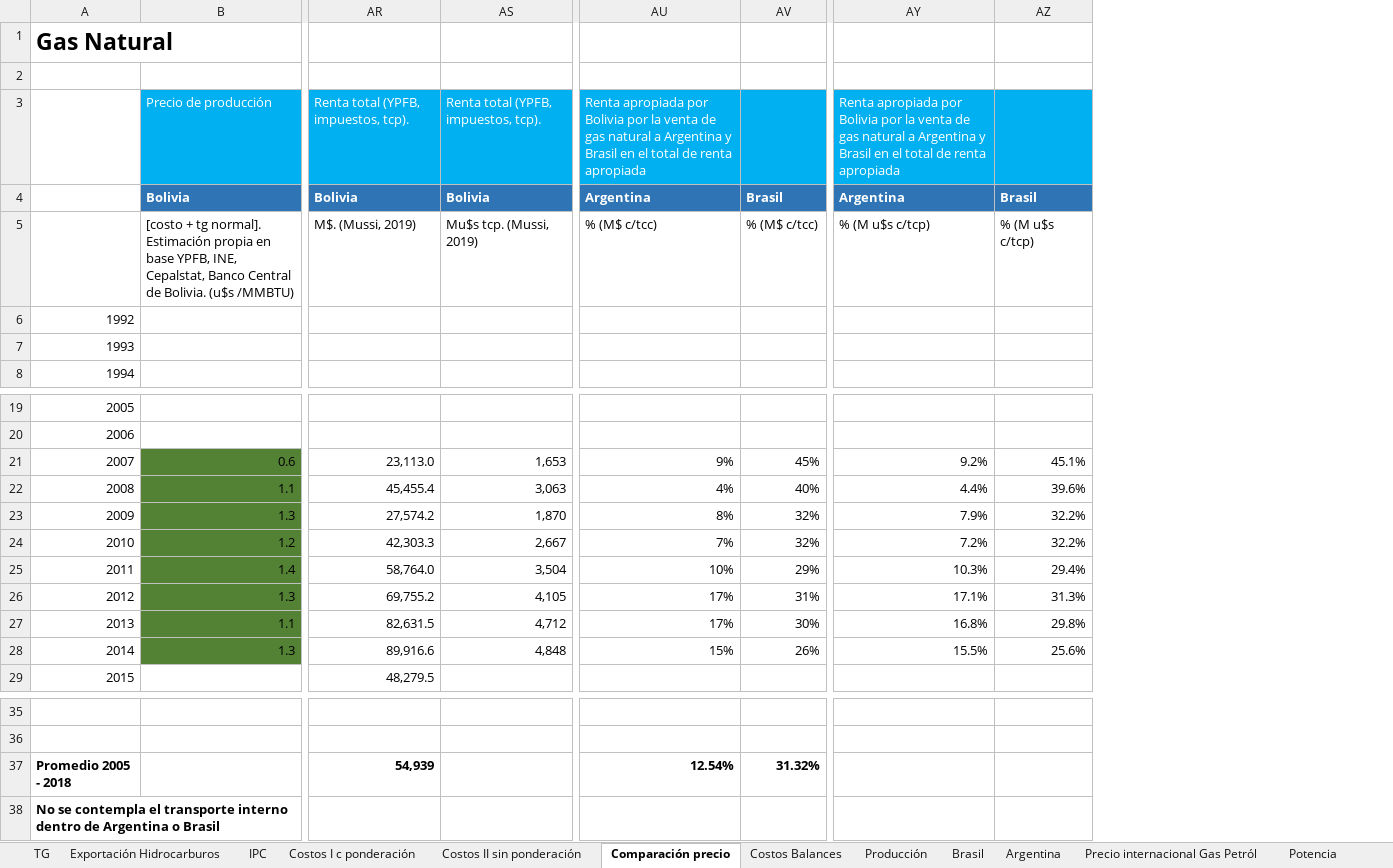
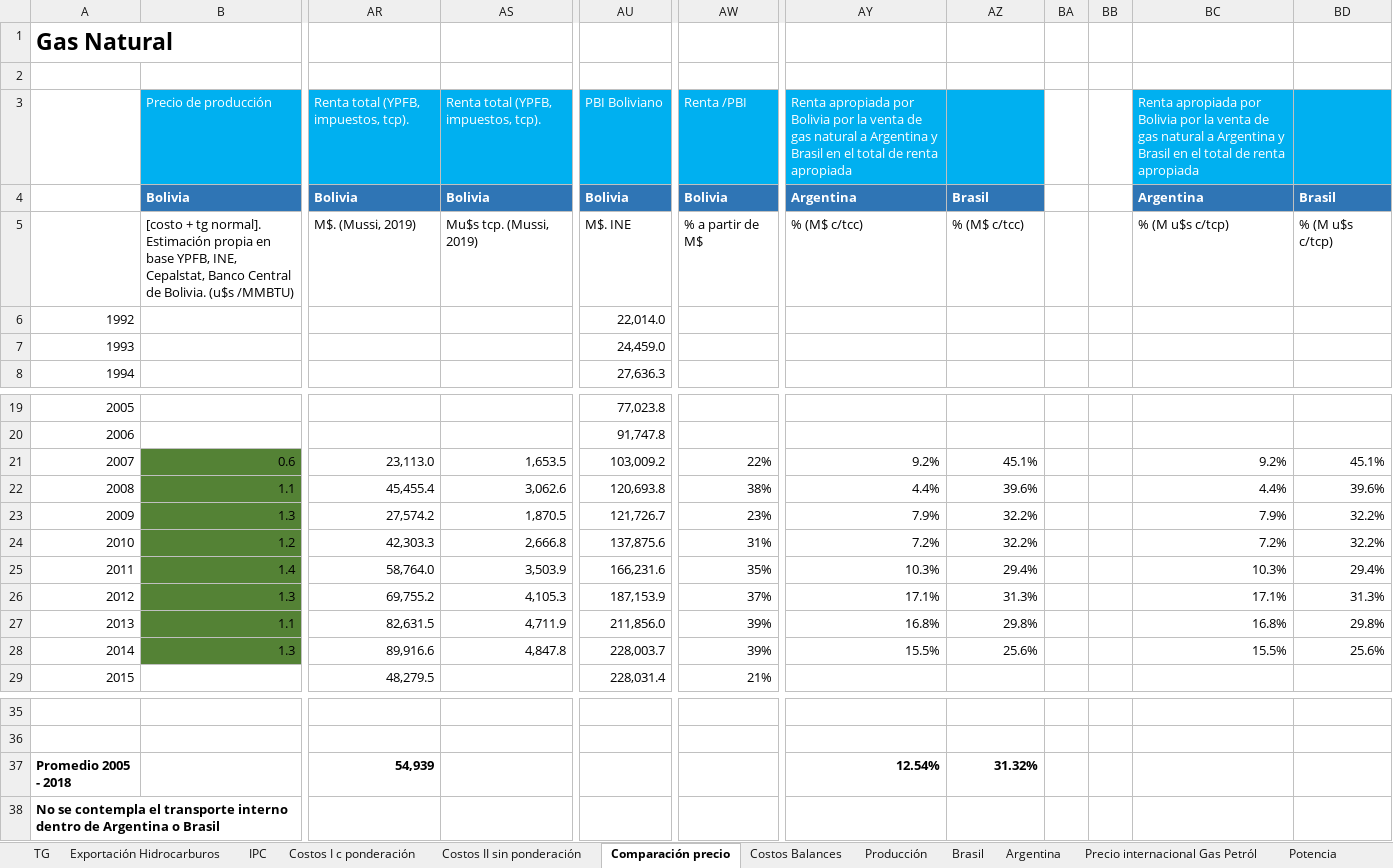
Before and after one commit to mateosuster/pioYPFConicet, an Excel workbook: analisis/data/bolivia/TG YPFB.xlsx, sheet Comparación precio, drawn as a sheet; only a part is shown, gaps mark what is left out; values as stored, in another font and other column widths than the file's, no borders; charts and pictures not drawn; removed rows and columns are numbered as before the commit, all else as after; the diff names each change by its address in the sheet, - before the commit and + after, or states it on an @@ line.

```diff
--- a/analisis/data/bolivia/TG YPFB.xlsx (sheet Comparación precio)
+++ b/analisis/data/bolivia/TG YPFB.xlsx (sheet Comparación precio)
-column AU, rows 3-5: Renta apropiada por Bolivia por la venta de gas natural a Argentina y Brasil en el total de renta apropiada | Argentina | % (M$ c/tcc); rows 21-28: 9% | 4% | 8% | 7% | 10% | 17% | 17% | 15%; row 37: 12.54%
-column AV, rows 4-5: Brasil | % (M$ c/tcc); rows 21-28: 45% | 40% | 32% | 32% | 29% | 31% | 30% | 26%; row 37: 31.32%
+column AU, rows 3-8: PBI Boliviano | Bolivia | M$. INE | 22,014.0 | 24,459.0 | 27,636.3; rows 19-29: 77,023.8 | 91,747.8 | 103,009.2 | 120,693.8 | 121,726.7 | 137,875.6 | 166,231.6 | 187,153.9 | 211,856.0 | 228,003.7 | 228,031.4
+column AW, rows 3-5: Renta /PBI | Bolivia | % a partir de M$; rows 21-29: 22% | 38% | 23% | 31% | 35% | 37% | 39% | 39% | 21%
+column BA, empty
+column BB, empty
+column BC, rows 3-5: Renta apropiada por Bolivia por la venta de gas natural a Argentina y Brasil en el total de renta apropiada | Argentina | % (M u$s c/tcp); rows 21-28: 9.2% | 4.4% | 7.9% | 7.2% | 10.3% | 17.1% | 16.8% | 15.5%
+column BD, rows 4-5: Brasil | % (M u$s c/tcp); rows 21-28: 45.1% | 39.6% | 32.2% | 32.2% | 29.4% | 31.3% | 29.8% | 25.6%
-AY5: % (M u$s c/tcp)
+AY5: % (M$ c/tcc)
-AZ5: % (M u$s c/tcp)
+AZ5: % (M$ c/tcc)
-AS21: 1,653
+AS21: 1,653.5
-AS22: 3,063
+AS22: 3,062.6
-AS23: 1,870
+AS23: 1,870.5
-AS24: 2,667
+AS24: 2,666.8
-AS25: 3,504
+AS25: 3,503.9
-AS26: 4,105
+AS26: 4,105.3
-AS27: 4,712
+AS27: 4,711.9
-AS28: 4,848
+AS28: 4,847.8
-AY37: (empty)
+AY37: 12.54%
-AZ37: (empty)
+AZ37: 31.32%
```
Also changed, not shown: formulas that keep their value, analisis/resultados/argentina/tabla_comparacion_autores.xlsx, analisis/resultados/argentina/variables.xlsx, 21 other files.
